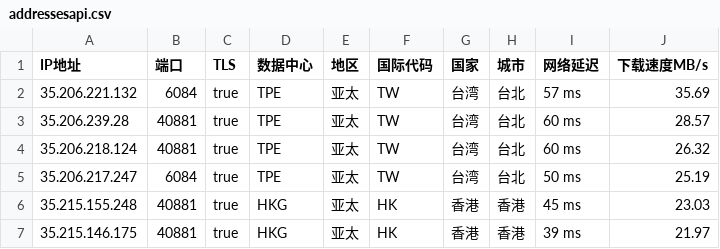
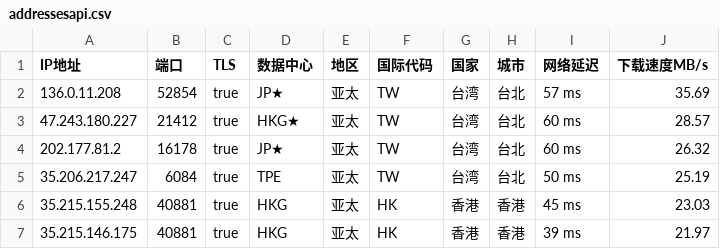
Before and after one commit to wxhvpn/dibahaodangpu, a CSV file: addressesapi.csv, drawn as a sheet; only a part is shown.

Commit message:
Update addressesapi.csv

```diff
--- a/addressesapi.csv
+++ b/addressesapi.csv
@@ -1,5 +1,5 @@
 IP地址,端口,TLS,数据中心,地区,国际代码,国家,城市,网络延迟,下载速度MB/s
-35.206.221.132,6084,true,TPE,亚太,TW,台湾,台北,57 ms,35.69
-35.206.239.28,40881,true,TPE,亚太,TW,台湾,台北,60 ms,28.57
-35.206.218.124,40881,true,TPE,亚太,TW,台湾,台北,60 ms,26.32
+136.0.11.208,52854,true,JP★,亚太,TW,台湾,台北,57 ms,35.69
+47.243.180.227,21412,true,HKG★,亚太,TW,台湾,台北,60 ms,28.57
+202.177.81.2,16178,true,JP★,亚太,TW,台湾,台北,60 ms,26.32
 35.206.217.247,6084,true,TPE,亚太,TW,台湾,台北,50 ms,25.19
```
